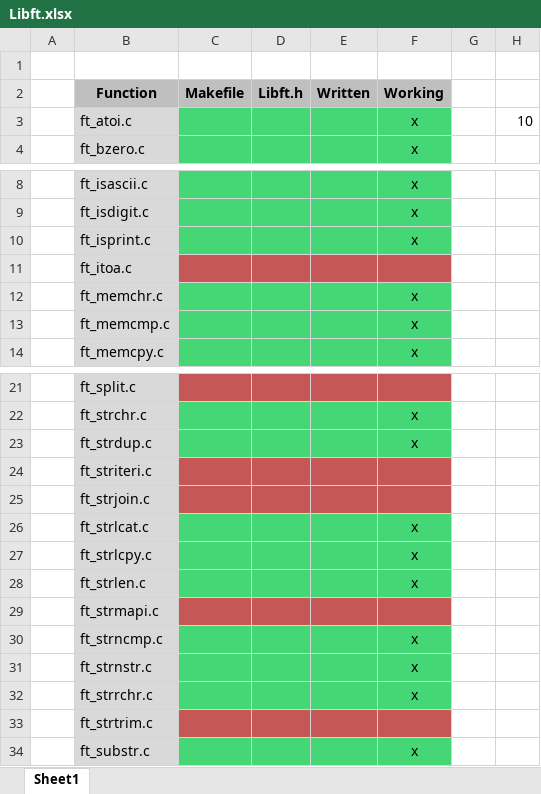
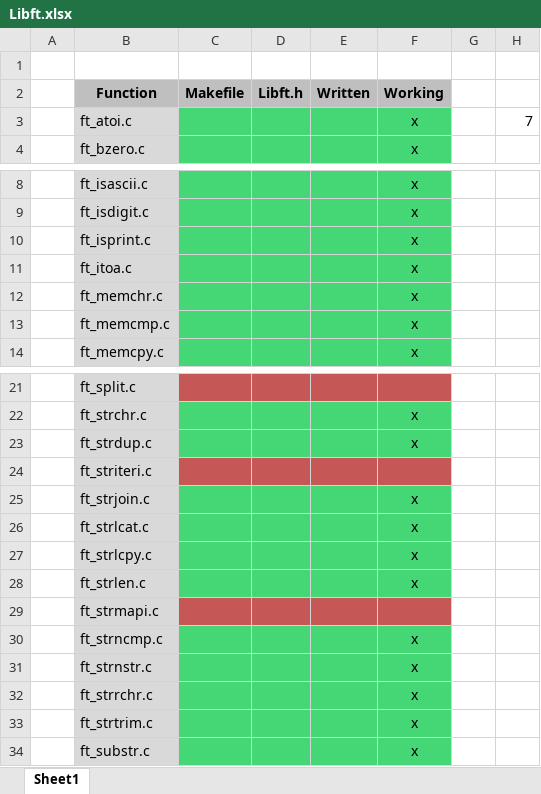
Before and after one commit to WudDoo/LibftMains, an Excel workbook: Libft.xlsx, sheet Sheet1, drawn as a sheet; only a part is shown, gaps mark what is left out; values as stored, in another font and other column widths than the file's, no borders; the diff names each change by its address in the sheet, - before the commit and + after, or states it on an @@ line.

Commit message:
Add files via upload

```diff
--- a/Libft.xlsx (sheet Sheet1)
+++ b/Libft.xlsx (sheet Sheet1)
-H3: 10
+H3: 7
-C11:F11 fill: #C55757
+C11:F11 fill: #45D776
-F11 (Working): (empty)
+F11 (Working): x
-C25:F25 fill: #C55757
+C25:F25 fill: #45D776
-F25 (Working): (empty)
+F25 (Working): x
-C33:F33 fill: #C55757
+C33:F33 fill: #45D776
-F33 (Working): (empty)
+F33 (Working): x
```
